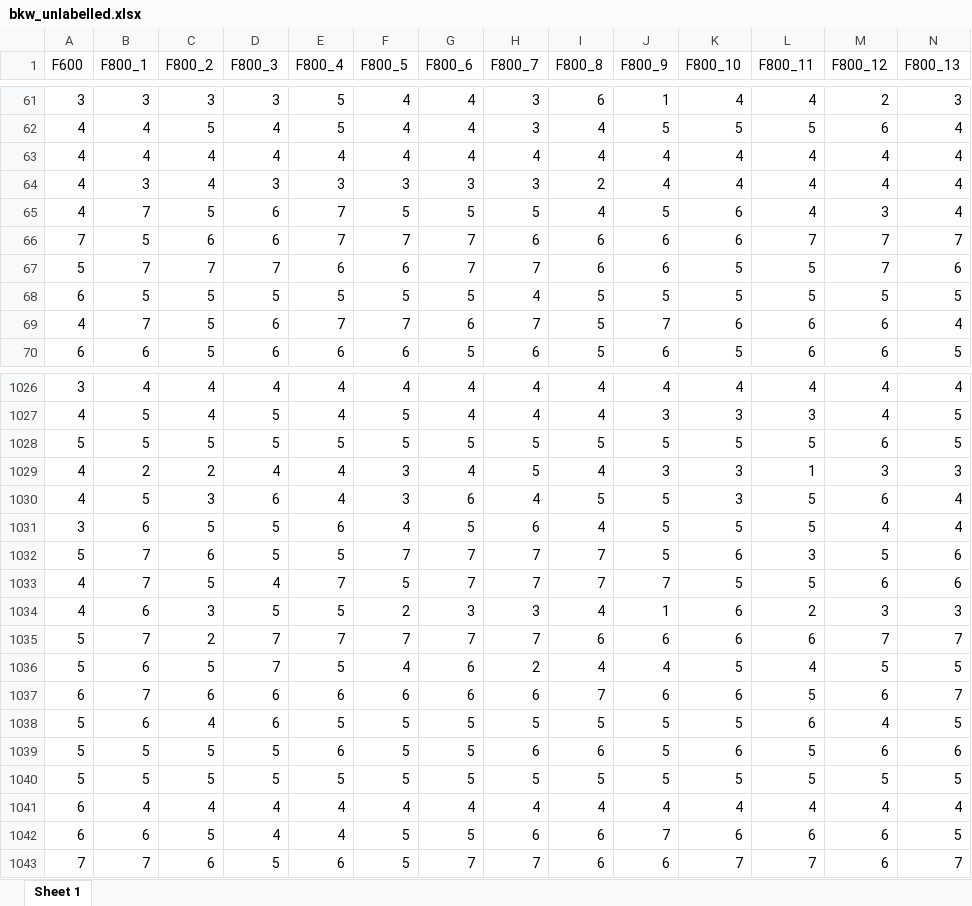
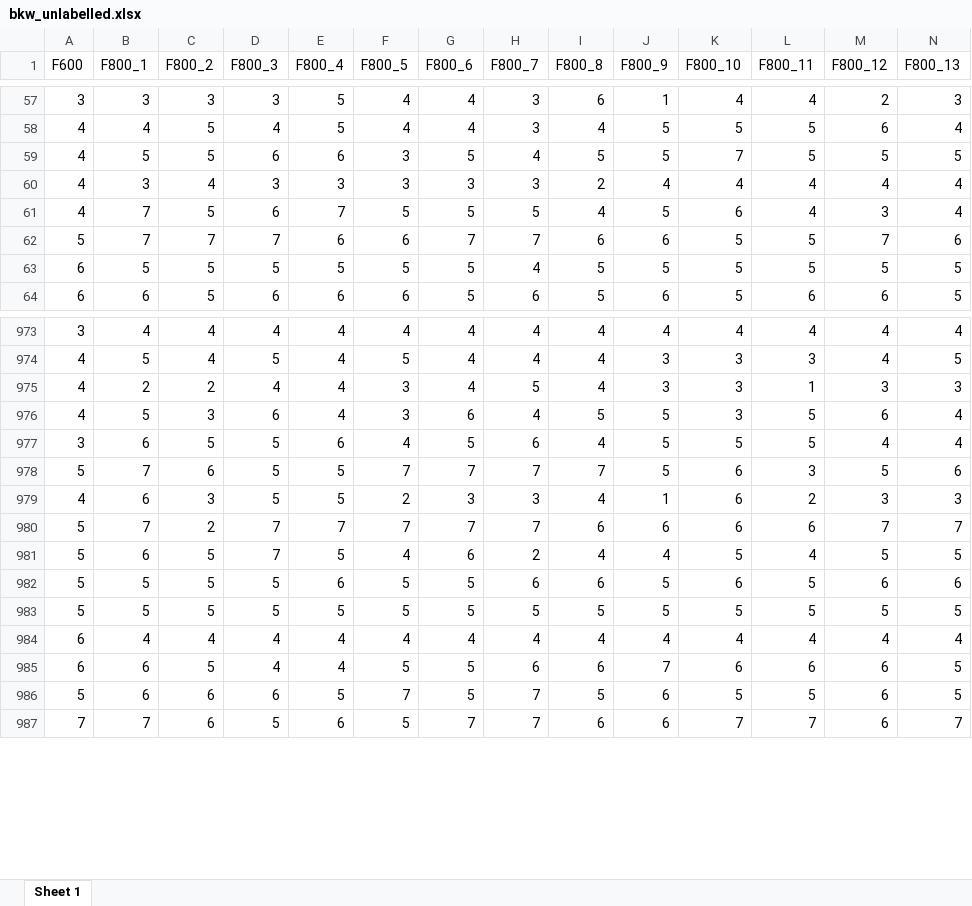
Before and after one commit to EGuizarRosales/YouAnalyser, an Excel workbook: inst/extdata/bkw_unlabelled.xlsx, sheet Sheet 1, drawn as a sheet; only a part is shown, gaps mark what is left out; values as stored, in another font and other column widths than the file's, no borders; removed rows and columns are numbered as before the commit, all else as after; rows hold the shown columns only; the diff covers the shown part only; the diff names each change by its address in the sheet, - before the commit and + after, or states it on an @@ line.

```diff
--- a/inst/extdata/bkw_unlabelled.xlsx (sheet Sheet 1)
+++ b/inst/extdata/bkw_unlabelled.xlsx (sheet Sheet 1)
-row 63: 4 | 4 | 4 | 4 | 4 | 4 | 4 | 4 | 4 | 4 | 4 | 4 | 4 | 4
+row 59: 4 | 5 | 5 | 6 | 6 | 3 | 5 | 4 | 5 | 5 | 7 | 5 | 5 | 5
-row 66: 7 | 5 | 6 | 6 | 7 | 7 | 7 | 6 | 6 | 6 | 6 | 7 | 7 | 7
-row 69: 4 | 7 | 5 | 6 | 7 | 7 | 6 | 7 | 5 | 7 | 6 | 6 | 6 | 4
-row 1028: 5 | 5 | 5 | 5 | 5 | 5 | 5 | 5 | 5 | 5 | 5 | 5 | 6 | 5
-row 1033: 4 | 7 | 5 | 4 | 7 | 5 | 7 | 7 | 7 | 7 | 5 | 5 | 6 | 6
-row 1037: 6 | 7 | 6 | 6 | 6 | 6 | 6 | 6 | 7 | 6 | 6 | 5 | 6 | 7
-row 1038: 5 | 6 | 4 | 6 | 5 | 5 | 5 | 5 | 5 | 5 | 5 | 6 | 4 | 5
+row 986: 5 | 6 | 6 | 6 | 5 | 7 | 5 | 7 | 5 | 6 | 5 | 5 | 6 | 5
```
Also changed, not shown: 30 added rows, 92 removed rows and 2 moved rows elsewhere in this sheet, inst/extdata/bkw_labels.xlsx, 7 other files.
